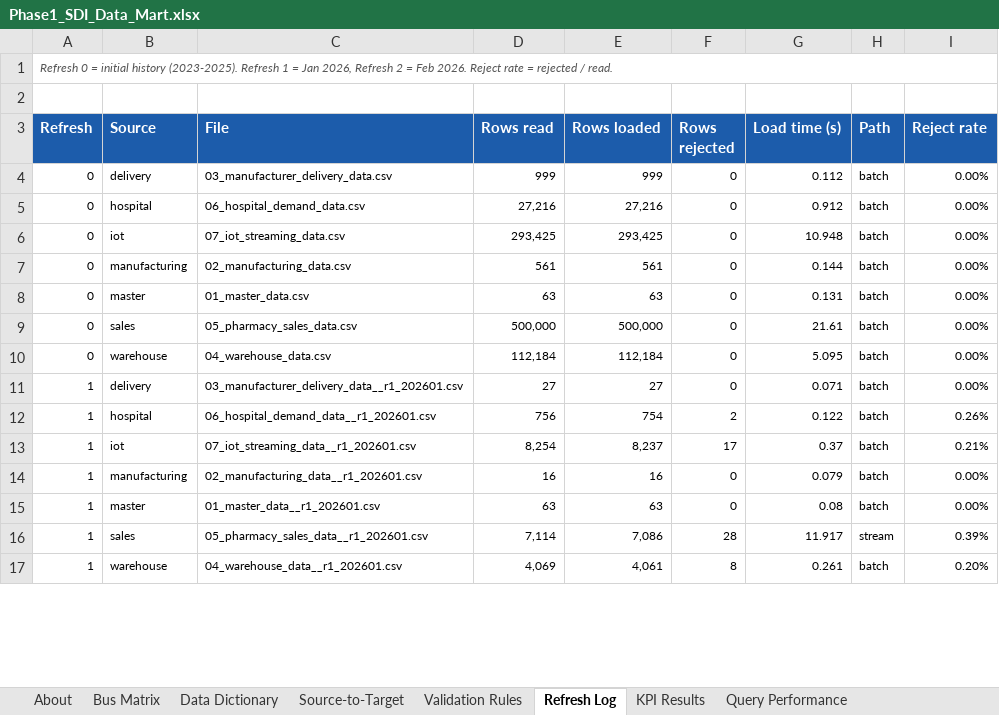
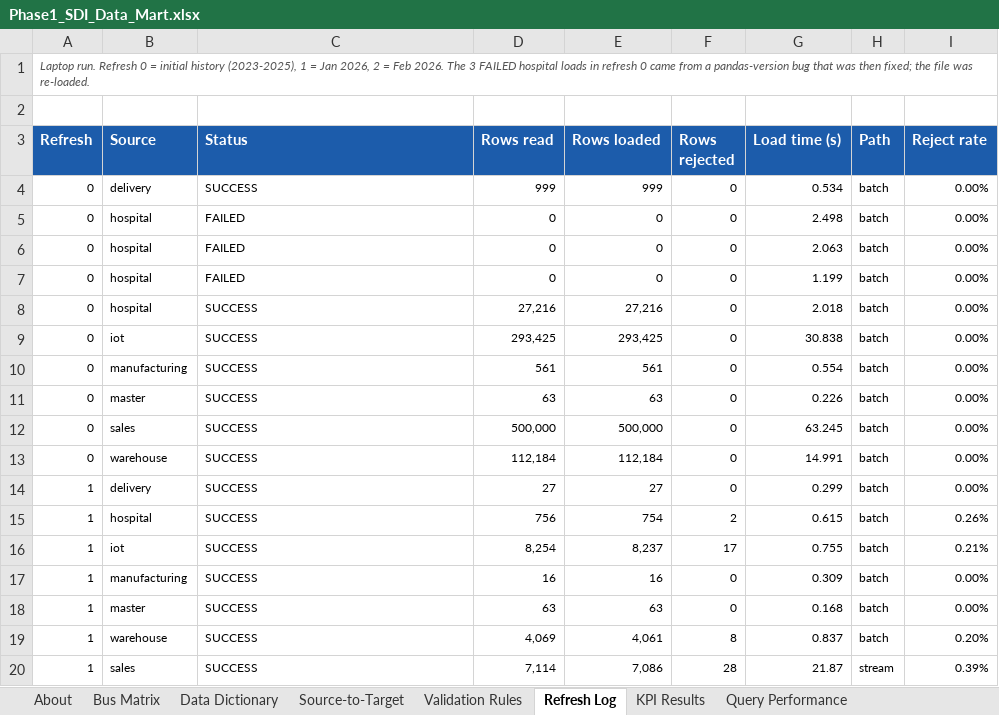
Before and after one commit to qadrain23-bit/IDA-project, an Excel workbook: docs/Phase1_SDI_Data_Mart.xlsx, sheet Refresh Log, drawn as a sheet; only a part is shown; values as stored, in another font and other column widths than the file's, no borders; removed rows and columns are numbered as before the commit, all else as after; the diff covers the shown part only; the diff names each change by its address in the sheet, - before the commit and + after, or states it on an @@ line.

```diff
--- a/docs/Phase1_SDI_Data_Mart.xlsx (sheet Refresh Log)
+++ b/docs/Phase1_SDI_Data_Mart.xlsx (sheet Refresh Log)
-A1 (Refresh): Refresh 0 = initial history (2023-2025). Refresh 1 = Jan 2026, Refresh 2 = Feb 2026. Reject rate = rejected / read.
+A1 (Refresh): Laptop run. Refresh 0 = initial history (2023-2025), 1 = Jan 2026, 2 = Feb 2026. The 3 FAILED hospital loads in refresh 0 came from a pandas-version bug that was then fixed; the file was re-loaded.
-C3: File
+C3: Status
-C4 (Status): 03_manufacturer_delivery_data.csv
+C4 (Status): SUCCESS
-G4 (Load time (s)): 0.112
+G4 (Load time (s)): 0.534
+row 5: 0 | hospital | FAILED | 0 | 0 | 0 | 2.498 | batch | 0.00%
+row 6: 0 | hospital | FAILED | 0 | 0 | 0 | 2.063 | batch | 0.00%
+row 7: 0 | hospital | FAILED | 0 | 0 | 0 | 1.199 | batch | 0.00%
-C8 (Status): 06_hospital_demand_data.csv
+C8 (Status): SUCCESS
-G8 (Load time (s)): 0.912
+G8 (Load time (s)): 2.018
-C9 (Status): 07_iot_streaming_data.csv
+C9 (Status): SUCCESS
-G9 (Load time (s)): 10.948
+G9 (Load time (s)): 30.838
-C10 (Status): 02_manufacturing_data.csv
+C10 (Status): SUCCESS
-G10 (Load time (s)): 0.144
+G10 (Load time (s)): 0.554
-C11 (Status): 01_master_data.csv
+C11 (Status): SUCCESS
-G11 (Load time (s)): 0.131
+G11 (Load time (s)): 0.226
-C12 (Status): 05_pharmacy_sales_data.csv
+C12 (Status): SUCCESS
-G12 (Load time (s)): 21.61
+G12 (Load time (s)): 63.245
-C13 (Status): 04_warehouse_data.csv
+C13 (Status): SUCCESS
-G13 (Load time (s)): 5.095
+G13 (Load time (s)): 14.991
-C14 (Status): 03_manufacturer_delivery_data__r1_202601.csv
+C14 (Status): SUCCESS
-G14 (Load time (s)): 0.071
+G14 (Load time (s)): 0.299
-C15 (Status): 06_hospital_demand_data__r1_202601.csv
+C15 (Status): SUCCESS
-G15 (Load time (s)): 0.122
+G15 (Load time (s)): 0.615
-C16 (Status): 07_iot_streaming_data__r1_202601.csv
+C16 (Status): SUCCESS
-G16 (Load time (s)): 0.37
+G16 (Load time (s)): 0.755
-C17 (Status): 02_manufacturing_data__r1_202601.csv
+C17 (Status): SUCCESS
-G17 (Load time (s)): 0.079
+G17 (Load time (s)): 0.309
-C18 (Status): 01_master_data__r1_202601.csv
+C18 (Status): SUCCESS
-G18 (Load time (s)): 0.08
+G18 (Load time (s)): 0.168
-row 16: 1 | sales | 05_pharmacy_sales_data__r1_202601.csv | 7,114 | 7,086 | 28 | 11.917 | stream | 0.39%
-C19 (Status): 04_warehouse_data__r1_202601.csv
+C19 (Status): SUCCESS
-G19 (Load time (s)): 0.261
+G19 (Load time (s)): 0.837
+row 20: 1 | sales | SUCCESS | 7,114 | 7,086 | 28 | 21.87 | stream | 0.39%
```
Also changed, not shown: 1 added row, 1 removed row and 12 edited cells elsewhere in this sheet, sheet Query Performance, sheet About, sheet Validation Rules, formulas that keep their value, 1 other file.
